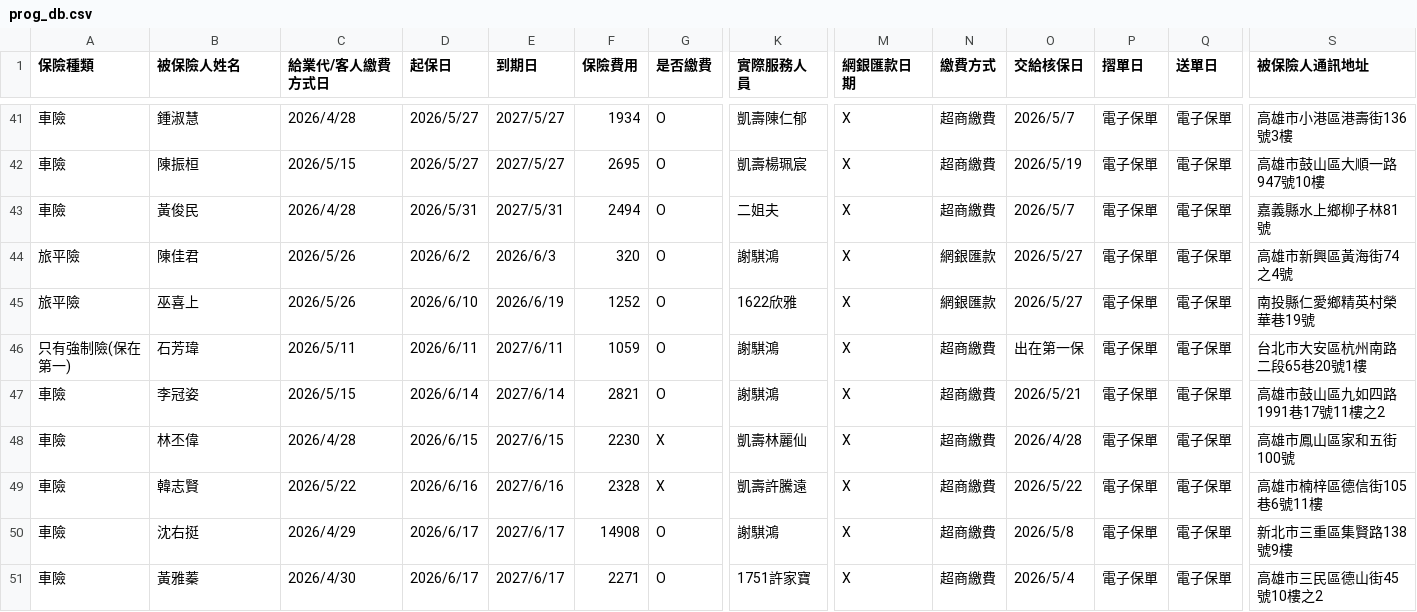
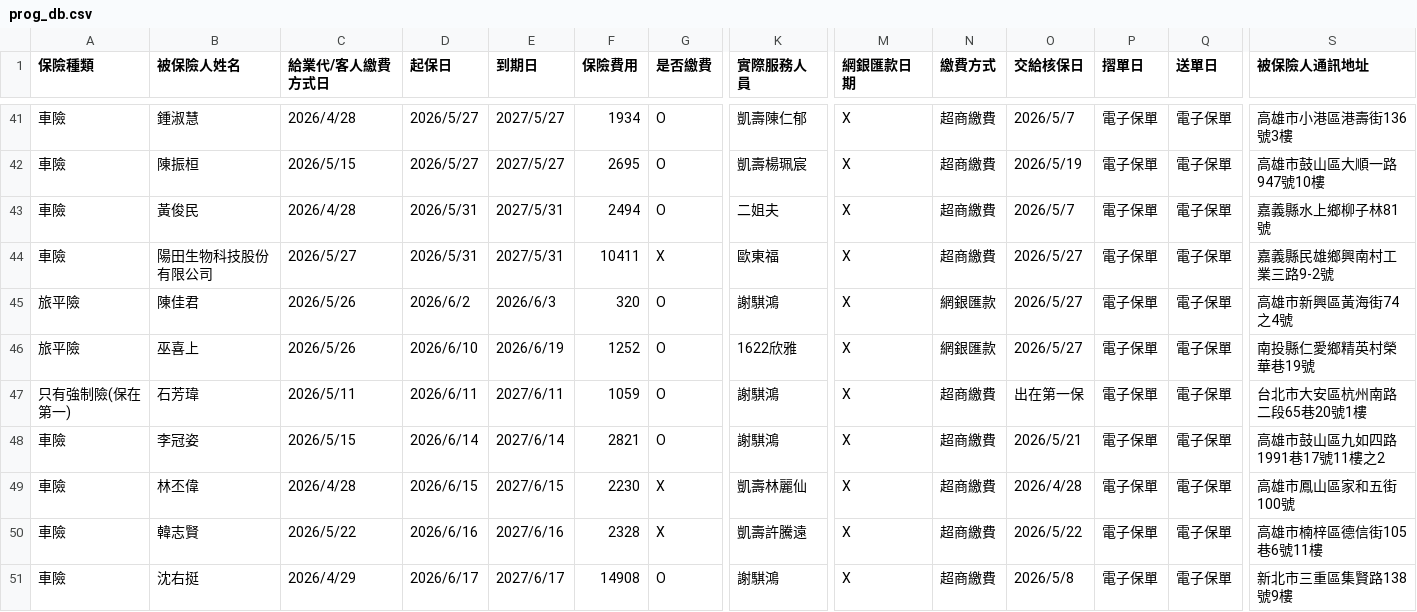
Before and after one commit to ShiauHa-insurance-management-system/insurance_app, a CSV file: prog_db.csv, drawn as a sheet; only a part is shown, gaps mark what is left out; the shorter side is filled out with more unchanged rows; rows hold the shown columns only; the diff names each change by its address in the sheet, - before the commit and + after, or states it on an @@ line.

Commit message:
Add files via upload

```diff
--- a/prog_db.csv
+++ b/prog_db.csv
+row 44: 車險 | 陽田生物科技股份有限公司 | 2026/5/27 | 2026/5/31 | 2027/5/31 | 10411 | X | 歐東福 | X | 超商繳費 | 2026/5/27 | 電子保單 | 電子保單 | 嘉義縣民雄鄉興南村工業三路9-2號
```
